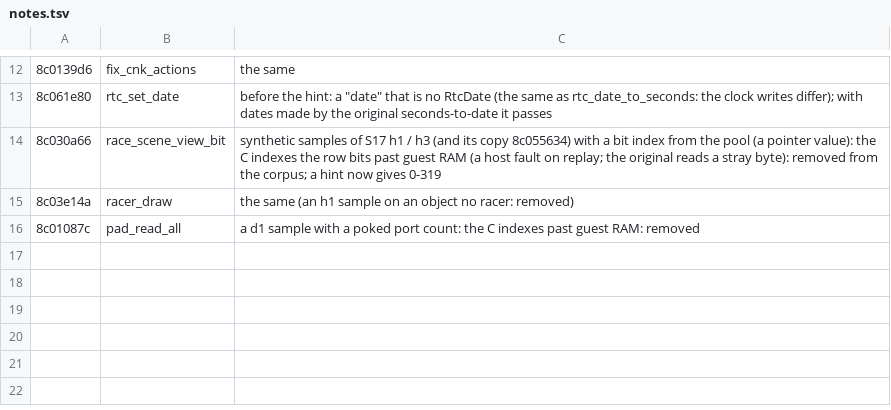
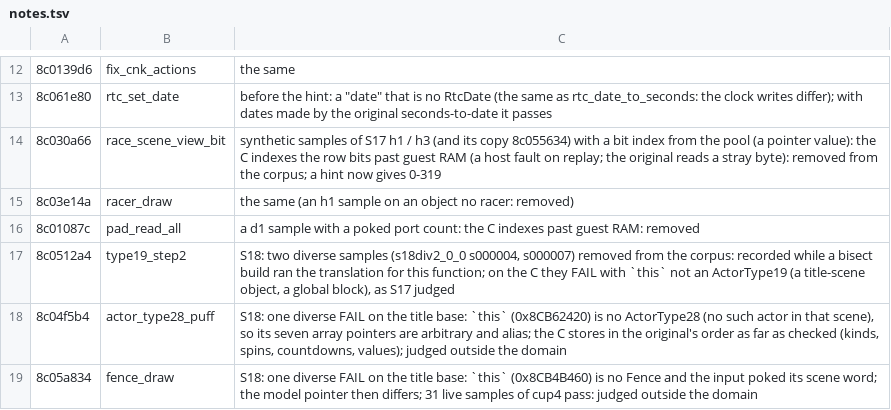
Before and after one commit to Sorikairox/penpen-web, a TSV file: tools/synth/notes.tsv, drawn as a sheet; only a part is shown, gaps mark what is left out; the diff names each change by its address in the sheet, - before the commit and + after, or states it on an @@ line.

```diff
--- a/tools/synth/notes.tsv
+++ b/tools/synth/notes.tsv
+row 17: 8c0512a4 | type19_step2 | S18: two diverse samples (s18div2_0_0 s000004, s000007) removed from the corpus: recorded while a bisect build ran the translation for this function; on the C they FAIL with `this` not an ActorType19 (a title-scene object, a global block), as S17 judged
+row 18: 8c04f5b4 | actor_type28_puff | S18: one diverse FAIL on the title base: `this` (0x8CB62420) is no ActorType28 (no such actor in that scene), so its seven array pointers are arbitrary and alias; the C stores in the original's order as far as checked (kinds, spins, countdowns, values); judged outside the domain
+row 19: 8c05a834 | fence_draw | S18: one diverse FAIL on the title base: `this` (0x8CB4B460) is no Fence and the input poked its scene word; the model pointer then differs; 31 live samples of cup4 pass: judged outside the domain
```
Also changed, not shown: docs/progress/decomp.tsv, docs/progress/synth_coverage.tsv, 4 other files.
